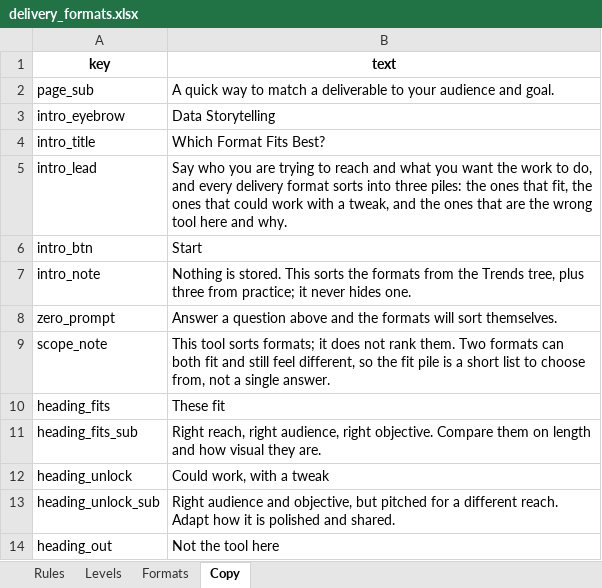
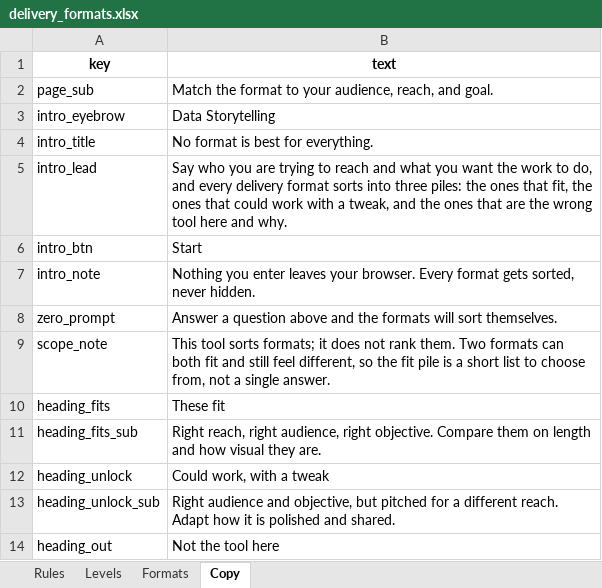
Before and after one commit to lwylie01/my-site, an Excel workbook: formatpicker/data/delivery_formats.xlsx, sheet Copy, drawn as a sheet; only a part is shown; values as stored, in another font and other column widths than the file's, no borders; the diff names each change by its address in the sheet, - before the commit and + after, or states it on an @@ line.

```diff
--- a/formatpicker/data/delivery_formats.xlsx (sheet Copy)
+++ b/formatpicker/data/delivery_formats.xlsx (sheet Copy)
-B2 (text): A quick way to match a deliverable to your audience and goal.
+B2 (text): Match the format to your audience, reach, and goal.
-B4 (text): Which Format Fits Best?
+B4 (text): No format is best for everything.
-B7 (text): Nothing is stored. This sorts the formats from the Trends tree, plus three from practice; it never hides one.
+B7 (text): Nothing you enter leaves your browser. Every format gets sorted, never hidden.
```
Also changed, not shown: 4 other files.
